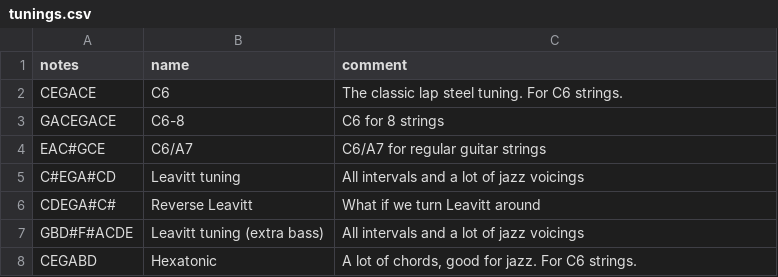
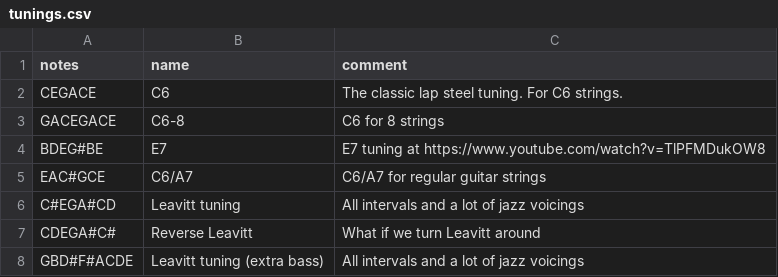
Before and after one commit to spaskalev/fretboard, a CSV file: tunings.csv, drawn as a sheet; only a part is shown; the shorter side is filled out with more unchanged rows.

Commit message:
Add E7 tuning with YouTube link to tunings.csv

```diff
--- a/tunings.csv
+++ b/tunings.csv
@@ -3,2 +3,3 @@ CEGACE,C6,"The classic lap steel tuning. For C6 strings."
 GACEGACE,C6-8,"C6 for 8 strings"
+BDEG#BE,E7,"E7 tuning at https://www.youtube.com/watch?v=TlPFMDukOW8"
 EAC#GCE,C6/A7,"C6/A7 for regular guitar strings"
```
